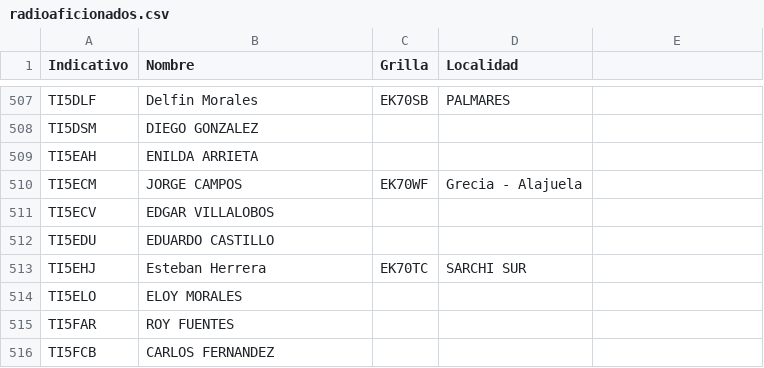
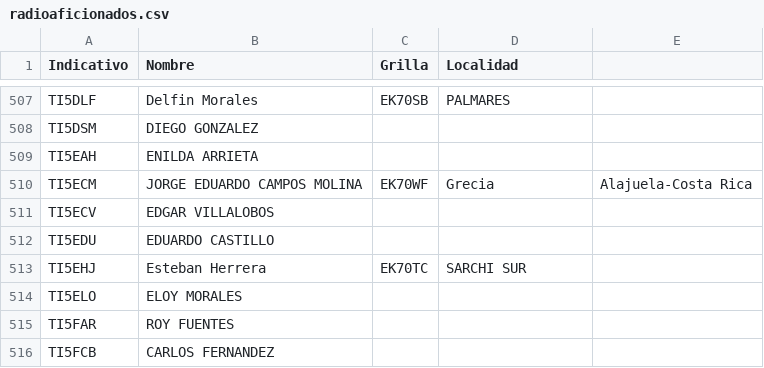
Before and after one commit to ti3wti/revista-matutina, a CSV file: data/radioaficionados.csv, drawn as a sheet; only a part is shown, gaps mark what is left out.

Commit message:
Actualiza grilla/localidad TI5ECM

```diff
--- a/data/radioaficionados.csv
+++ b/data/radioaficionados.csv
@@ -509,3 +509,3 @@ TI5DSM,DIEGO GONZALEZ,,
 TI5EAH,ENILDA ARRIETA,,
-TI5ECM,JORGE CAMPOS,EK70WF,Grecia - Alajuela
+TI5ECM,JORGE EDUARDO CAMPOS MOLINA,EK70WF,Grecia, Alajuela-Costa Rica
 TI5ECV,EDGAR VILLALOBOS,,
```
